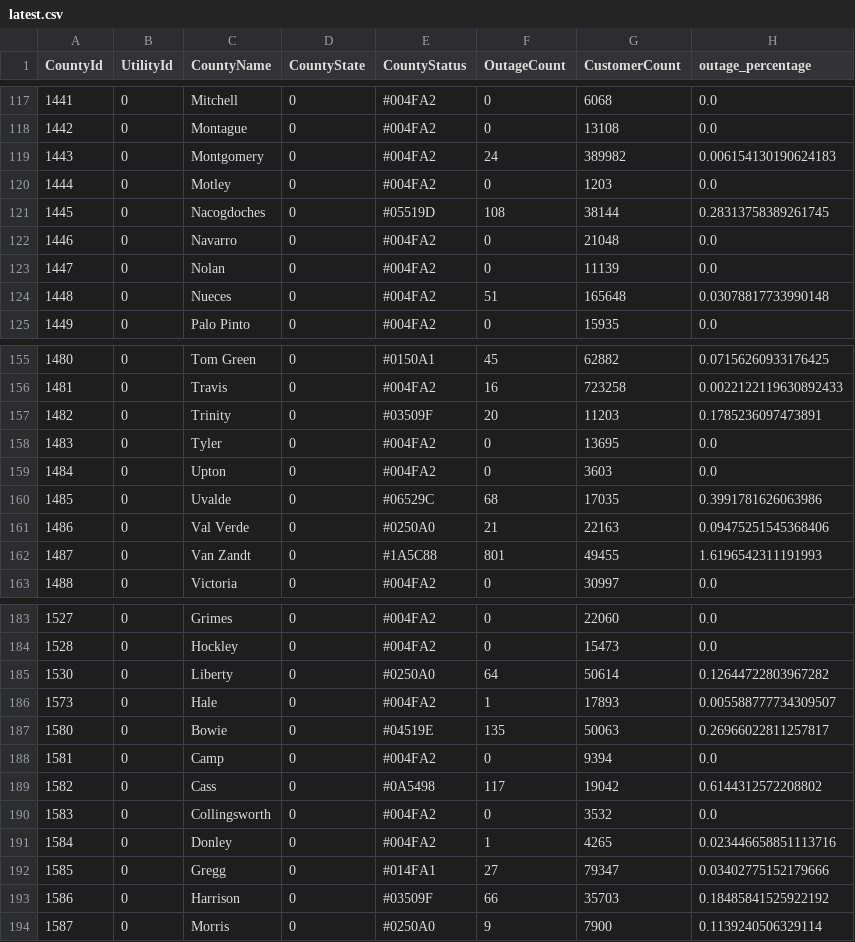
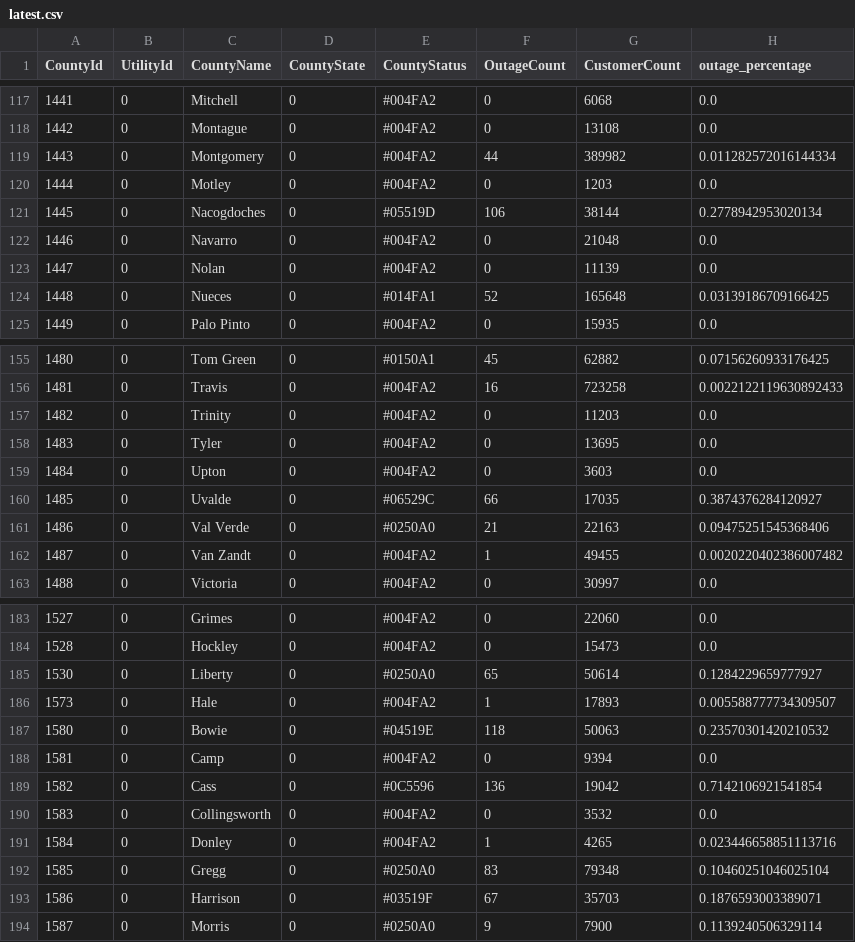
Before and after one commit to DallasMorningNews/20250304_severe-weather, a CSV file: data/latest.csv, drawn as a sheet; only a part is shown, gaps mark what is left out; the diff covers the shown part only.

```diff
--- a/data/latest.csv
+++ b/data/latest.csv
@@ -118,8 +118,8 @@ CountyId,UtilityId,CountyName,CountyState,CountyStatus,OutageCount,CustomerCount
 1442,0,Montague,0,#004FA2,0,13108,0.0
-1443,0,Montgomery,0,#004FA2,24,389982,0.006154130190624183
+1443,0,Montgomery,0,#004FA2,44,389982,0.011282572016144334
 1444,0,Motley,0,#004FA2,0,1203,0.0
-1445,0,Nacogdoches,0,#05519D,108,38144,0.28313758389261745
+1445,0,Nacogdoches,0,#05519D,106,38144,0.2778942953020134
 1446,0,Navarro,0,#004FA2,0,21048,0.0
 1447,0,Nolan,0,#004FA2,0,11139,0.0
-1448,0,Nueces,0,#004FA2,51,165648,0.03078817733990148
+1448,0,Nueces,0,#014FA1,52,165648,0.03139186709166425
 1449,0,Palo Pinto,0,#004FA2,0,15935,0.0
@@ -156,8 +156,8 @@ CountyId,UtilityId,CountyName,CountyState,CountyStatus,OutageCount,CustomerCount
 1481,0,Travis,0,#004FA2,16,723258,0.0022122119630892433
-1482,0,Trinity,0,#03509F,20,11203,0.1785236097473891
+1482,0,Trinity,0,#004FA2,0,11203,0.0
 1483,0,Tyler,0,#004FA2,0,13695,0.0
 1484,0,Upton,0,#004FA2,0,3603,0.0
-1485,0,Uvalde,0,#06529C,68,17035,0.3991781626063986
+1485,0,Uvalde,0,#06529C,66,17035,0.3874376284120927
 1486,0,Val Verde,0,#0250A0,21,22163,0.09475251545368406
-1487,0,Van Zandt,0,#1A5C88,801,49455,1.6196542311191993
+1487,0,Van Zandt,0,#004FA2,1,49455,0.0020220402386007482
 1488,0,Victoria,0,#004FA2,0,30997,0.0
@@ -184,11 +184,11 @@ CountyId,UtilityId,CountyName,CountyState,CountyStatus,OutageCount,CustomerCount
 1528,0,Hockley,0,#004FA2,0,15473,0.0
-1530,0,Liberty,0,#0250A0,64,50614,0.12644722803967282
+1530,0,Liberty,0,#0250A0,65,50614,0.1284229659777927
 1573,0,Hale,0,#004FA2,1,17893,0.005588777734309507
-1580,0,Bowie,0,#04519E,135,50063,0.26966022811257817
+1580,0,Bowie,0,#04519E,118,50063,0.23570301420210532
 1581,0,Camp,0,#004FA2,0,9394,0.0
-1582,0,Cass,0,#0A5498,117,19042,0.6144312572208802
+1582,0,Cass,0,#0C5596,136,19042,0.7142106921541854
 1583,0,Collingsworth,0,#004FA2,0,3532,0.0
 1584,0,Donley,0,#004FA2,1,4265,0.023446658851113716
-1585,0,Gregg,0,#014FA1,27,79347,0.03402775152179666
-1586,0,Harrison,0,#03509F,66,35703,0.18485841525922192
+1585,0,Gregg,0,#0250A0,83,79348,0.10460251046025104
+1586,0,Harrison,0,#03519F,67,35703,0.1876593003389071
 1587,0,Morris,0,#0250A0,9,7900,0.1139240506329114
```
Also changed, not shown: 48 edited cells elsewhere in this file.
